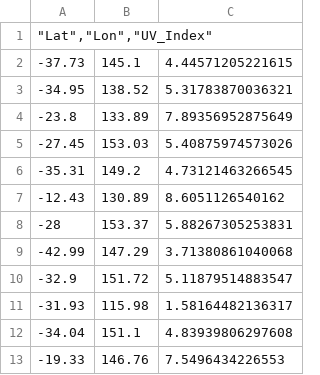
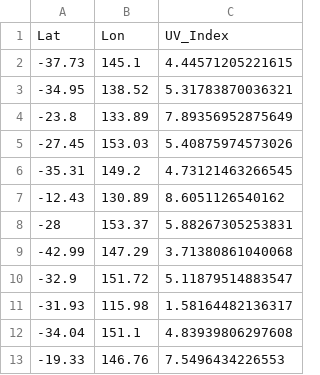
Before and after one commit to CarrieFortuna/FIT3179, a CSV file: w9 hw/aa.csv, drawn as a sheet.

Commit message:
Update aa.csv

```diff
--- a/w9 hw/aa.csv
+++ b/w9 hw/aa.csv
@@ -1,2 +1,2 @@
-"""Lat"",""Lon"",""UV_Index"""
+"Lat","Lon","UV_Index"
 -37.73,145.1,4.44571205221615
```
